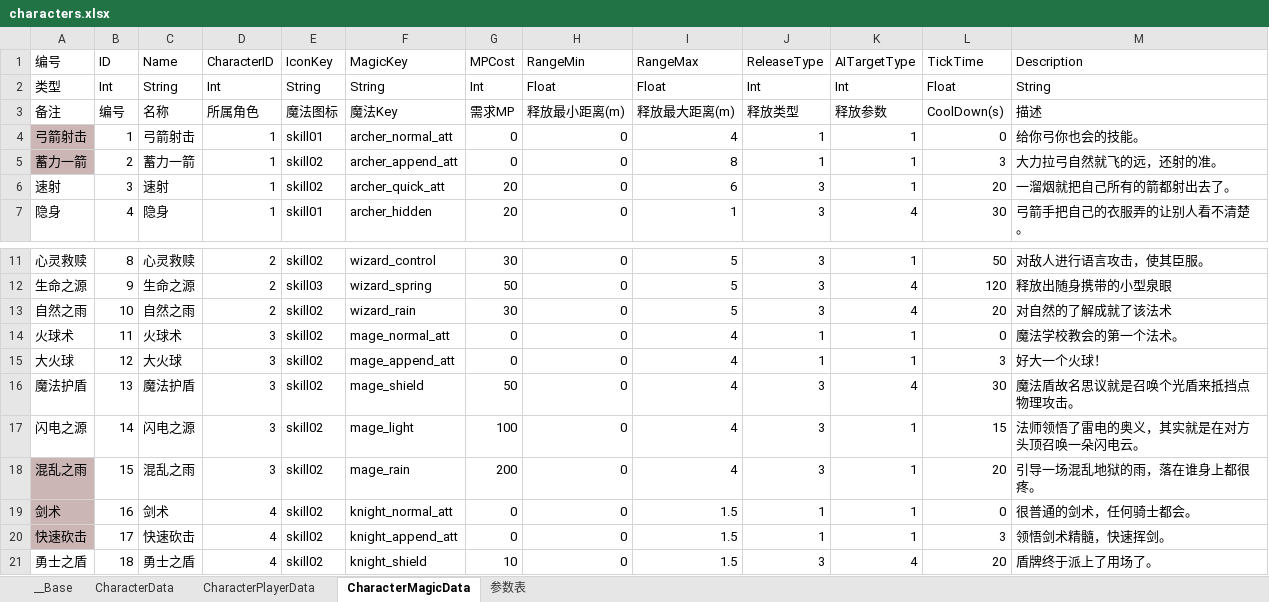
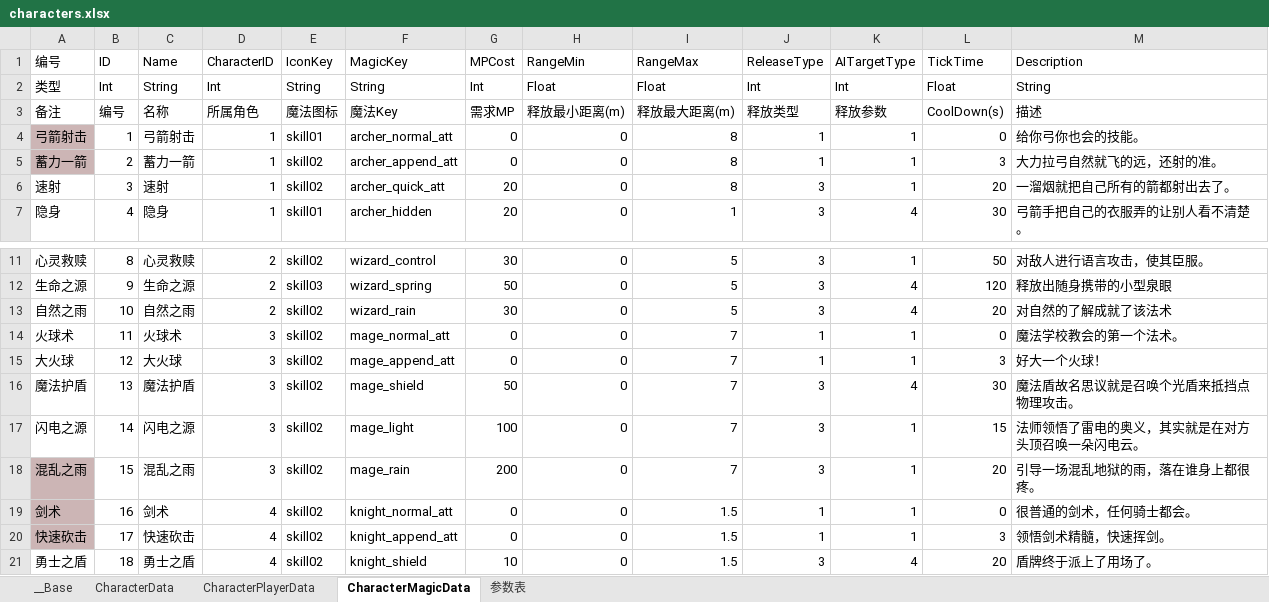
Before and after one commit to bmjoy/MMO-1, an Excel workbook: PublicTools/econfigs/characters.xlsx, sheet CharacterMagicData, drawn as a sheet; only a part is shown, gaps mark what is left out; values as stored, in another font and other column widths than the file's, no borders; charts and pictures not drawn; the diff names each change by its address in the sheet, - before the commit and + after, or states it on an @@ line.

```diff
--- a/PublicTools/econfigs/characters.xlsx (sheet CharacterMagicData)
+++ b/PublicTools/econfigs/characters.xlsx (sheet CharacterMagicData)
-I4 (RangeMax): 4
+I4 (RangeMax): 8
-I6 (RangeMax): 6
+I6 (RangeMax): 8
-I14:I18 (RangeMax): 4
+I14:I18 (RangeMax): 7
```
Also changed, not shown: sheet CharacterData, PublicTools/econfigs/equipment.xlsx, 26 other files.
